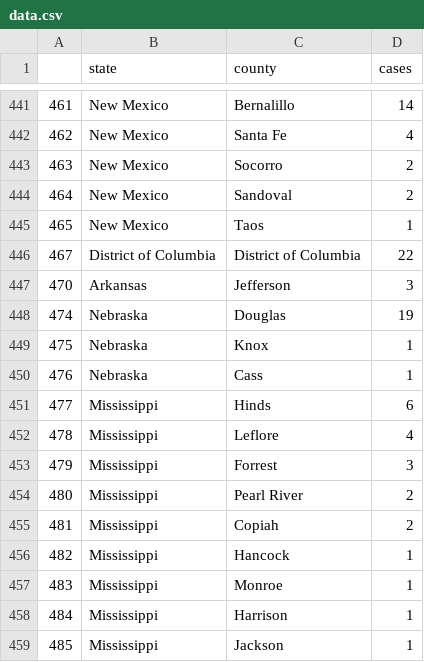
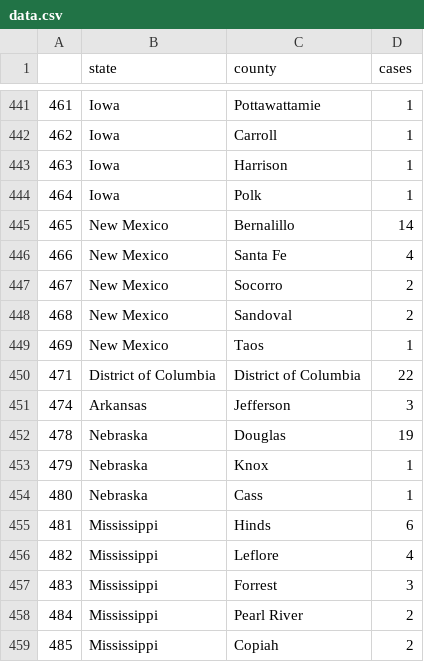
Before and after one commit to randel/COVID-19-US-county-map, a CSV file: data.csv, drawn as a sheet; only a part is shown, gaps mark what is left out; the diff covers the shown part only.

```diff
--- a/data.csv
+++ b/data.csv
@@ -441,19 +441,19 @@
-"461","New Mexico","Bernalillo",14
-"462","New Mexico","Santa Fe",4
-"463","New Mexico","Socorro",2
-"464","New Mexico","Sandoval",2
-"465","New Mexico","Taos",1
-"467","District of Columbia","District of Columbia",22
-"470","Arkansas","Jefferson",3
-"474","Nebraska","Douglas",19
-"475","Nebraska","Knox",1
-"476","Nebraska","Cass",1
-"477","Mississippi","Hinds",6
-"478","Mississippi","Leflore",4
-"479","Mississippi","Forrest",3
-"480","Mississippi","Pearl River",2
-"481","Mississippi","Copiah",2
-"482","Mississippi","Hancock",1
-"483","Mississippi","Monroe",1
-"484","Mississippi","Harrison",1
-"485","Mississippi","Jackson",1
+"461","Iowa","Pottawattamie",1
+"462","Iowa","Carroll",1
+"463","Iowa","Harrison",1
+"464","Iowa","Polk",1
+"465","New Mexico","Bernalillo",14
+"466","New Mexico","Santa Fe",4
+"467","New Mexico","Socorro",2
+"468","New Mexico","Sandoval",2
+"469","New Mexico","Taos",1
+"471","District of Columbia","District of Columbia",22
+"474","Arkansas","Jefferson",3
+"478","Nebraska","Douglas",19
+"479","Nebraska","Knox",1
+"480","Nebraska","Cass",1
+"481","Mississippi","Hinds",6
+"482","Mississippi","Leflore",4
+"483","Mississippi","Forrest",3
+"484","Mississippi","Pearl River",2
+"485","Mississippi","Copiah",2
```
Also changed, not shown: 1 added row, 1 removed row and 93 edited cells elsewhere in this file, 1 other file.
